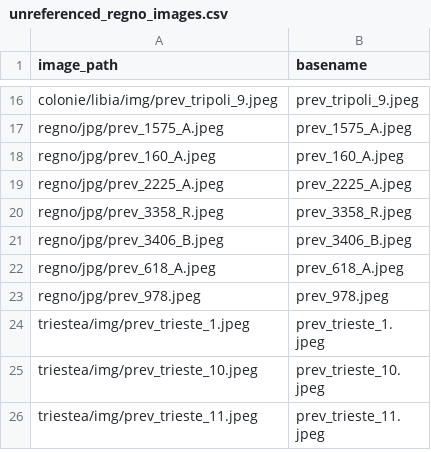
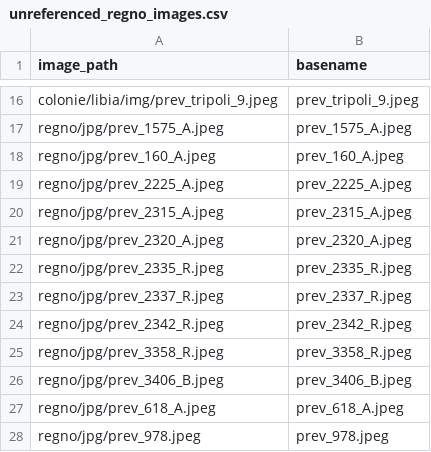
Before and after one commit to francyphil/francyphil.github.io, a CSV file: unreferenced_regno_images.csv, drawn as a sheet; only a part is shown, gaps mark what is left out; the shorter side is filled out with more unchanged rows.

```diff
--- a/unreferenced_regno_images.csv
+++ b/unreferenced_regno_images.csv
@@ -19,2 +19,7 @@ regno/jpg/prev_160_A.jpeg,prev_160_A.jpeg
 regno/jpg/prev_2225_A.jpeg,prev_2225_A.jpeg
+regno/jpg/prev_2315_A.jpeg,prev_2315_A.jpeg
+regno/jpg/prev_2320_A.jpeg,prev_2320_A.jpeg
+regno/jpg/prev_2335_R.jpeg,prev_2335_R.jpeg
+regno/jpg/prev_2337_R.jpeg,prev_2337_R.jpeg
+regno/jpg/prev_2342_R.jpeg,prev_2342_R.jpeg
 regno/jpg/prev_3358_R.jpeg,prev_3358_R.jpeg
```
Also changed, not shown: 59 other files.
